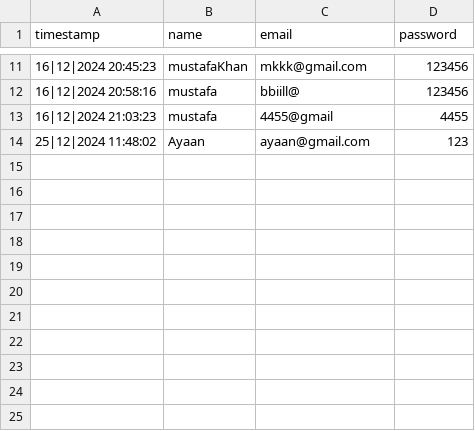
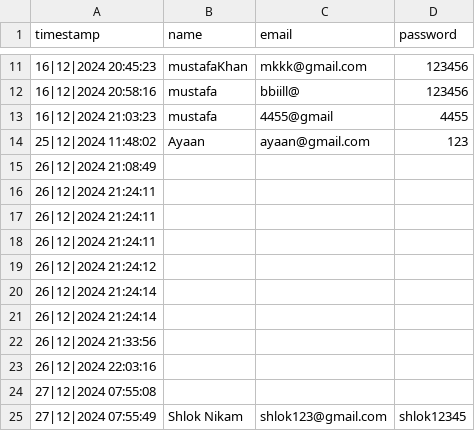
Before and after one commit to MustafaNazir11/Personal-Finance-Manager, a CSV file: register.csv, drawn as a sheet; only a part is shown, gaps mark what is left out; the diff names each change by its address in the sheet, - before the commit and + after, or states it on an @@ line.

Commit message:
Added back functionality for the register, login and about pages.

```diff
--- a/register.csv
+++ b/register.csv
+row 15: 26|12|2024 21:08:49
+row 16: 26|12|2024 21:24:11
+row 17: 26|12|2024 21:24:11
+row 18: 26|12|2024 21:24:11
+row 19: 26|12|2024 21:24:12
+row 20: 26|12|2024 21:24:14
+row 21: 26|12|2024 21:24:14
+row 22: 26|12|2024 21:33:56
+row 23: 26|12|2024 22:03:16
+row 24: 27|12|2024 07:55:08
+row 25: 27|12|2024 07:55:49 | Shlok Nikam | shlok123@gmail.com | shlok12345
```
Also changed, not shown: 8 other files.
